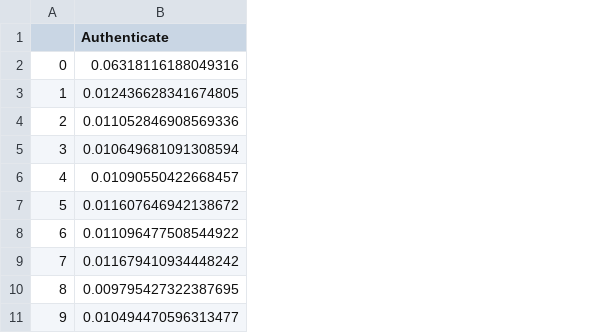
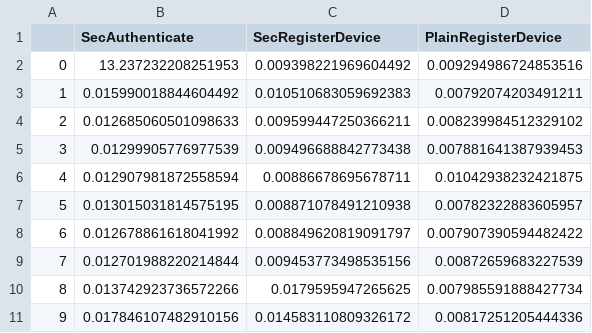
Before and after one commit to Henrique-Potter/TinyKerberos, a CSV file: protocol_benchmark.csv, drawn as a sheet; removed rows and columns are numbered as before the commit, all else as after; the diff names each change by its address in the sheet, - before the commit and + after, or states it on an @@ line.

Commit message:
Organized secure and insecure methods for benchmarking - this will serve as guidelines for future implementations

```diff
--- a/protocol_benchmark.csv
+++ b/protocol_benchmark.csv
-column B (Authenticate), rows 2-11: 0.06318116188049316 | 0.012436628341674805 | 0.011052846908569336 | 0.010649681091308594 | 0.01090550422668457 | 0.011607646942138672 | 0.011096477508544922 | 0.011679410934448242 | 0.009795427322387695 | 0.010494470596313477
+column B (SecAuthenticate), rows 2-11: 13.237232208251953 | 0.015990018844604492 | 0.012685060501098633 | 0.01299905776977539 | 0.012907981872558594 | 0.013015031814575195 | 0.012678861618041992 | 0.012701988220214844 | 0.013742923736572266 | 0.017846107482910156
+column C (SecRegisterDevice), rows 2-11: 0.009398221969604492 | 0.010510683059692383 | 0.009599447250366211 | 0.009496688842773438 | 0.00886678695678711 | 0.008871078491210938 | 0.008849620819091797 | 0.009453773498535156 | 0.0179595947265625 | 0.014583110809326172
+column D (PlainRegisterDevice), rows 2-11: 0.009294986724853516 | 0.00792074203491211 | 0.008239984512329102 | 0.007881641387939453 | 0.01042938232421875 | 0.00782322883605957 | 0.007907390594482422 | 0.00872659683227539 | 0.007985591888427734 | 0.00817251205444336
```
Also changed, not shown: 10 other files.
